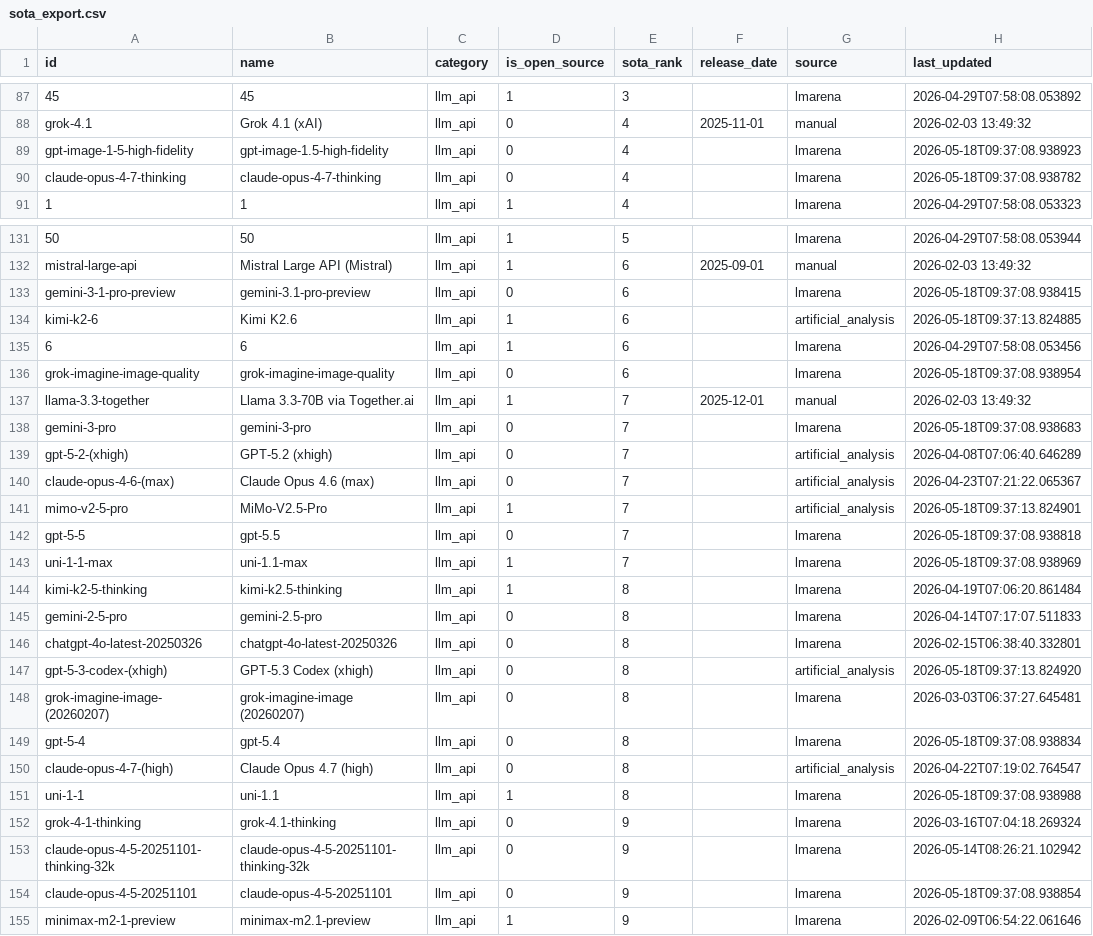
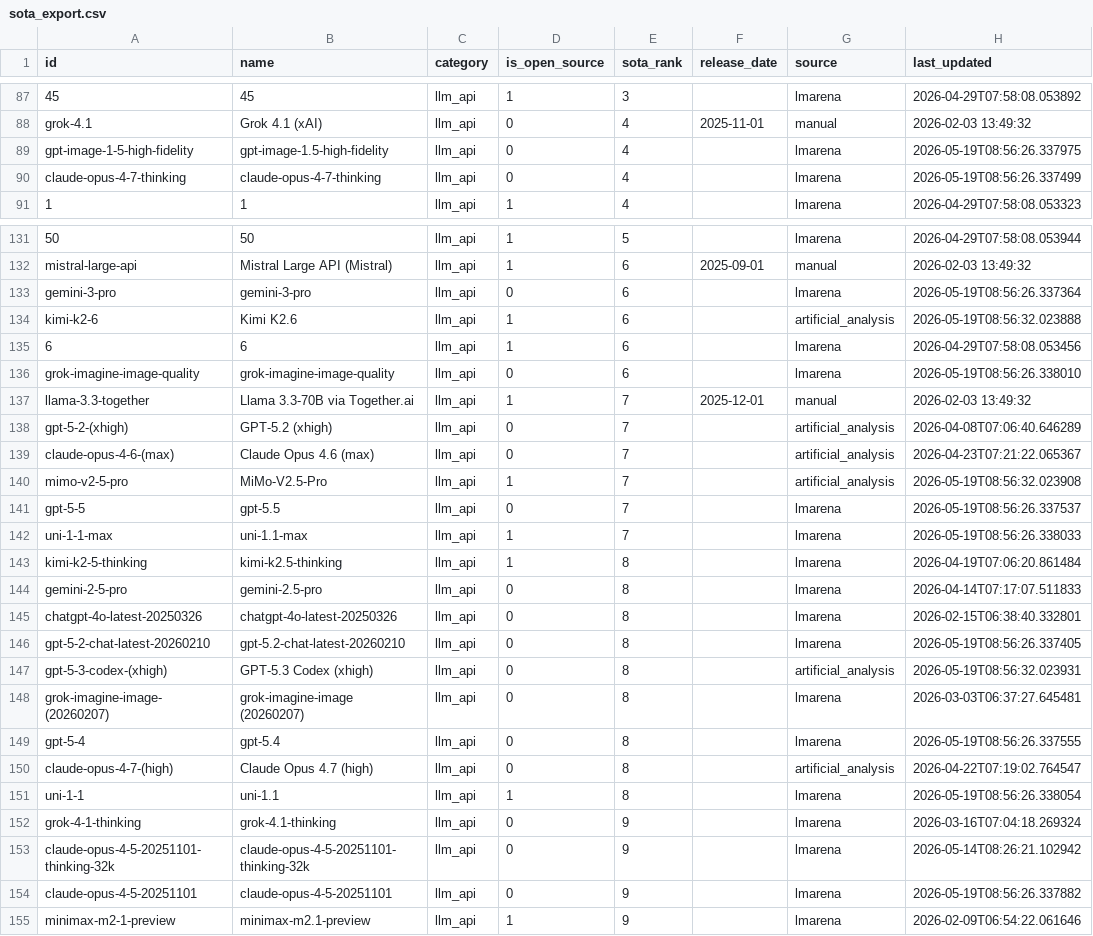
Before and after one commit to romancircus/sota-tracker-claw, a CSV file: data/sota_export.csv, drawn as a sheet; only a part is shown, gaps mark what is left out; removed rows and columns are numbered as before the commit, all else as after; the diff covers the shown part only; the diff names each change by its address in the sheet, - before the commit and + after, or states it on an @@ line.

```diff
--- a/data/sota_export.csv
+++ b/data/sota_export.csv
-H89 (last_updated): 2026-05-18T09:37:08.938923
+H89 (last_updated): 2026-05-19T08:56:26.337975
-H90 (last_updated): 2026-05-18T09:37:08.938782
+H90 (last_updated): 2026-05-19T08:56:26.337499
-A133 (id): gemini-3-1-pro-preview
+A133 (id): gemini-3-pro
-B133 (name): gemini-3.1-pro-preview
+B133 (name): gemini-3-pro
-H133 (last_updated): 2026-05-18T09:37:08.938415
+H133 (last_updated): 2026-05-19T08:56:26.337364
-H134 (last_updated): 2026-05-18T09:37:13.824885
+H134 (last_updated): 2026-05-19T08:56:32.023888
-H136 (last_updated): 2026-05-18T09:37:08.938954
+H136 (last_updated): 2026-05-19T08:56:26.338010
-row 138: gemini-3-pro | gemini-3-pro | llm_api | 0 | 7 |  | lmarena | 2026-05-18T09:37:08.938683
-H140 (last_updated): 2026-05-18T09:37:13.824901
+H140 (last_updated): 2026-05-19T08:56:32.023908
-H141 (last_updated): 2026-05-18T09:37:08.938818
+H141 (last_updated): 2026-05-19T08:56:26.337537
-H142 (last_updated): 2026-05-18T09:37:08.938969
+H142 (last_updated): 2026-05-19T08:56:26.338033
+row 146: gpt-5-2-chat-latest-20260210 | gpt-5.2-chat-latest-20260210 | llm_api | 0 | 8 |  | lmarena | 2026-05-19T08:56:26.337405
-H147 (last_updated): 2026-05-18T09:37:13.824920
+H147 (last_updated): 2026-05-19T08:56:32.023931
-H149 (last_updated): 2026-05-18T09:37:08.938834
+H149 (last_updated): 2026-05-19T08:56:26.337555
-H151 (last_updated): 2026-05-18T09:37:08.938988
+H151 (last_updated): 2026-05-19T08:56:26.338054
-H154 (last_updated): 2026-05-18T09:37:08.938854
+H154 (last_updated): 2026-05-19T08:56:26.337882
```
Also changed, not shown: 1 added row, 1 removed row and 66 edited cells elsewhere in this file, 3 other files.
